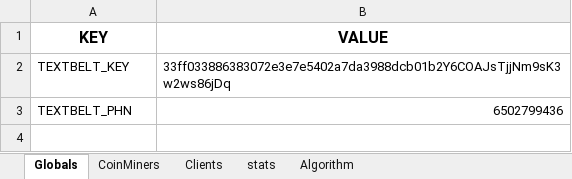
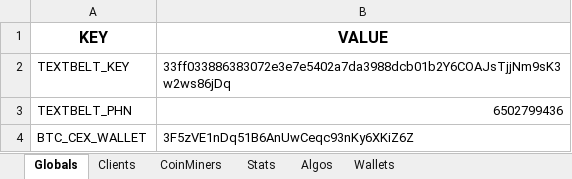
Before and after one commit to GlennWood/mining, an Excel workbook: miners.xlsx, sheet Globals, drawn as a sheet; values as stored, in another font and other column widths than the file's, no borders; the diff names each change by its address in the sheet, - before the commit and + after, or states it on an @@ line.

```diff
--- a/miners.xlsx (sheet Globals)
+++ b/miners.xlsx (sheet Globals)
-sheet tab: stats
+sheet tab: Stats
-sheet tab: Algorithm
+sheet tab: Algos
+sheet tab: Wallets
@@ sheet tab order changed: Globals | Clients | CoinMiners | Stats | Algos | Wallets @@
+row 4: BTC_CEX_WALLET | 3F5zVE1nDq51B6AnUwCeqc93nKy6XKiZ6Z
```
Also changed, not shown: sheet CoinMiners, sheet Clients, sheet Stats, sheet Algos, 4 other files.
